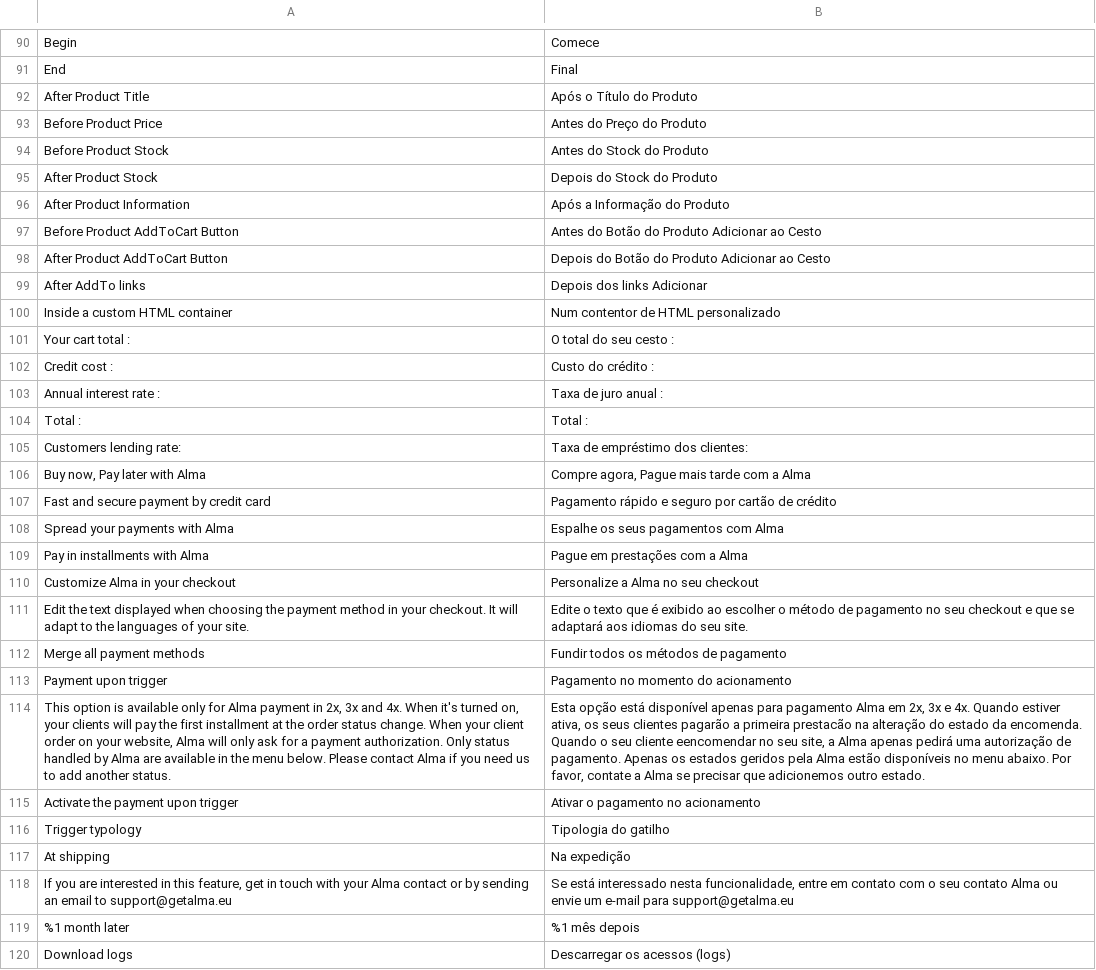
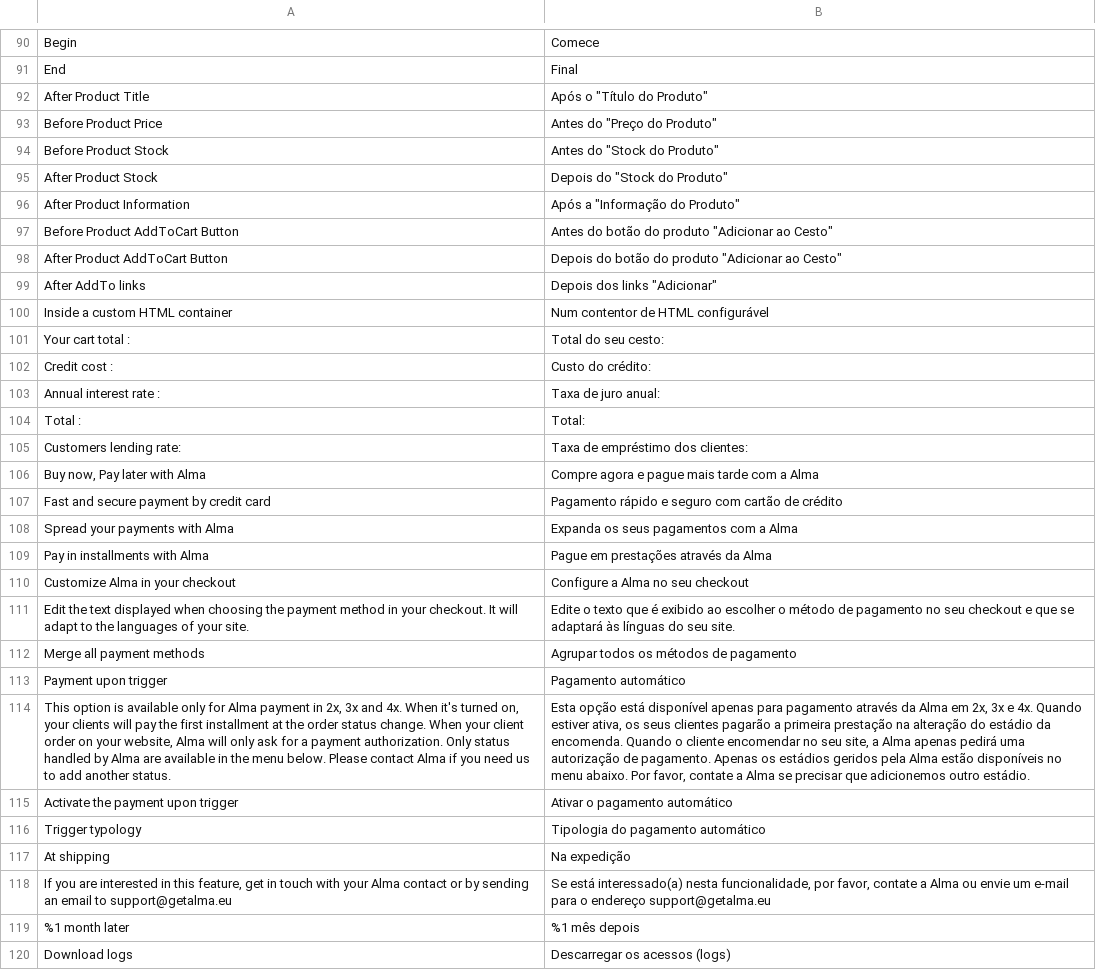
Before and after one commit to alma/alma-monthlypayments-magento2, a CSV file: i18n/pt_PT.csv, drawn as a sheet; only a part is shown, gaps mark what is left out; the diff covers the shown part only; the diff names each change by its address in the sheet, - before the commit and + after, or states it on an @@ line.

Commit message:
chore: update en_US, fr_FR & pt_PT translations

```diff
--- a/i18n/pt_PT.csv
+++ b/i18n/pt_PT.csv
-B92: Após o Título do Produto
+B92: Após o "Título do Produto"
-B93: Antes do Preço do Produto
+B93: Antes do "Preço do Produto"
-B94: Antes do Stock do Produto
+B94: Antes do "Stock do Produto"
-B95: Depois do Stock do Produto
+B95: Depois do "Stock do Produto"
-B96: Após a Informação do Produto
+B96: Após a "Informação do Produto"
-B97: Antes do Botão do Produto Adicionar ao Cesto
+B97: Antes do botão do produto "Adicionar ao Cesto"
-B98: Depois do Botão do Produto Adicionar ao Cesto
+B98: Depois do botão do produto "Adicionar ao Cesto"
-B99: Depois dos links Adicionar
+B99: Depois dos links "Adicionar"
-B100: Num contentor de HTML personalizado
+B100: Num contentor de HTML configurável
-B101: O total do seu cesto :
+B101: Total do seu cesto:
-B102: Custo do crédito :
+B102: Custo do crédito:
-B103: Taxa de juro anual :
+B103: Taxa de juro anual:
-B104: Total :
+B104: Total:
-B106: Compre agora, Pague mais tarde com a Alma
+B106: Compre agora e pague mais tarde com a Alma
-B107: …e seguro por cartão de…
+B107: …e seguro com cartão de…
-B108: Espalhe os seus pagamentos com Alma
+B108: Expanda os seus pagamentos com a Alma
-B109: Pague em prestações com a Alma
+B109: Pague em prestações através da Alma
-B110: Personalize a Alma no seu checkout
+B110: Configure a Alma no seu checkout
-B111: …se adaptará aos idiomas do seu…
+B111: …se adaptará às línguas do seu…
-B112: Fundir todos os métodos de pagamento
+B112: Agrupar todos os métodos de pagamento
-B113: Pagamento no momento do acionamento
+B113: Pagamento automático
-B114: …para pagamento Alma em 2x, 3x e 4x. Quando estiver ativa, os seus clientes pagarão a primeira prestacão na alteração do estado da encomenda. Quando o seu cliente eencomendar no seu site, a Alma apenas pedirá uma autorização de pagamento. Apenas os estados geridos pela Alma estão disponíveis no menu abaixo. Por favor, contate a Alma se precisar que adicionemos outro estado.
+B114: …para pagamento através da Alma em 2x, 3x e 4x. Quando estiver ativa, os seus clientes pagarão a primeira prestação na alteração do estádio da encomenda. Quando o cliente encomendar no seu site, a Alma apenas pedirá uma autorização de pagamento. Apenas os estádios geridos pela Alma estão disponíveis no menu abaixo. Por favor, contate a Alma se precisar que adicionemos outro estádio.
-B115: Ativar o pagamento no acionamento
+B115: Ativar o pagamento automático
-B116: Tipologia do gatilho
+B116: Tipologia do pagamento automático
-B118: Se está interessado nesta funcionalidade, entre em contato com o seu contato Alma ou envie um e-mail para support@getalma.eu
+B118: Se está interessado(a) nesta funcionalidade, por favor, contate a Alma ou envie um e-mail para o endereço support@getalma.eu
```
Also changed, not shown: 27 edited cells elsewhere in this file, i18n/en_US.csv, i18n/fr_FR.csv.
